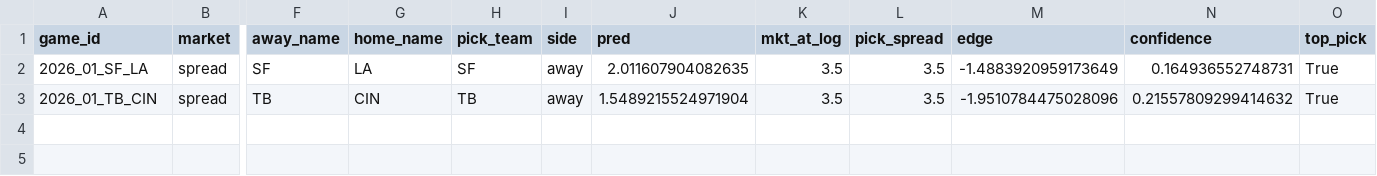
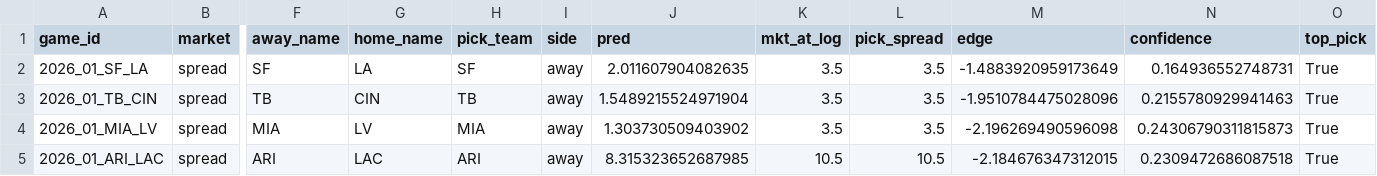
Before and after one commit to ajrog1-collab/CFB_Card, a CSV file: data/bet_log_nfl.csv, drawn as a sheet; only a part is shown, gaps mark what is left out; rows hold the shown columns only; the diff names each change by its address in the sheet, - before the commit and + after, or states it on an @@ line.

```diff
--- a/data/bet_log_nfl.csv
+++ b/data/bet_log_nfl.csv
-N3 (confidence): 0.21557809299414632
+N3 (confidence): 0.2155780929941463
+row 4: 2026_01_MIA_LV | spread | MIA | LV | MIA | away | 1.303730509403902 | 3.5 | 3.5 | -2.196269490596098 | 0.24306790311815873 | True
+row 5: 2026_01_ARI_LAC | spread | ARI | LAC | ARI | away | 8.315323652687985 | 10.5 | 10.5 | -2.184676347312015 | 0.2309472686087518 | True
```
Also changed, not shown: 7 other files.
